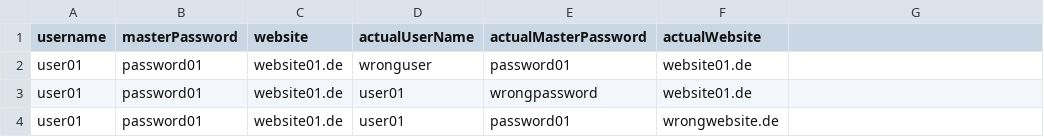
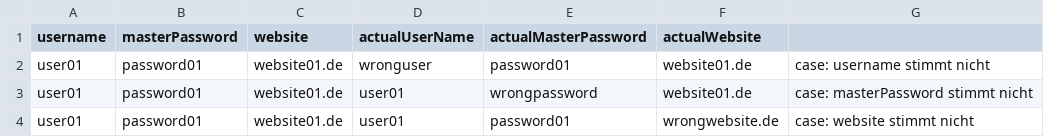
Before and after one commit to bp-group-60/Hybrider-Passwortmanager, a CSV file: app/src/androidTest/resources/Password/getLoginNameFailure.csv, drawn as a sheet.

```diff
--- a/app/src/androidTest/resources/Password/getLoginNameFailure.csv
+++ b/app/src/androidTest/resources/Password/getLoginNameFailure.csv
@@ -1,4 +1,4 @@
 username,masterPassword,website,actualUserName,actualMasterPassword,actualWebsite
-user01,password01,website01.de,wronguser,password01,website01.de
-user01,password01,website01.de,user01,wrongpassword,website01.de
-user01,password01,website01.de,user01,password01,wrongwebsite.de
+user01,password01,website01.de,wronguser,password01,website01.de,       case: username stimmt nicht
+user01,password01,website01.de,user01,wrongpassword,website01.de,       case: masterPassword stimmt nicht
+user01,password01,website01.de,user01,password01,wrongwebsite.de,       case: website stimmt nicht
```
Also changed, not shown: app/src/androidTest/resources/Password/getPasswordFailure.csv, app/src/androidTest/resources/Password/updatePasswordFailure.csv, 15 other files.
